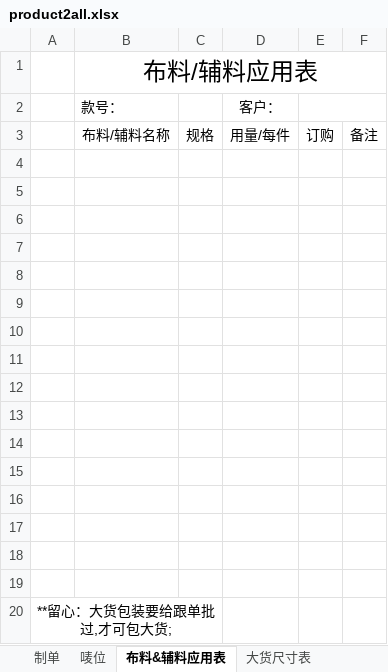
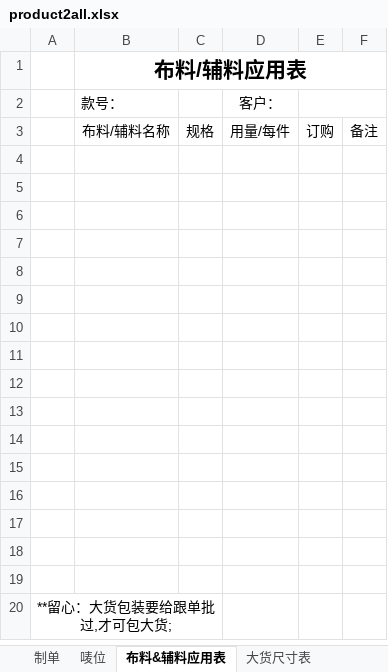
Before and after one commit to cntam/highablePrint, an Excel workbook: template/product2all.xlsx, sheet 布料&辅料应用表, drawn as a sheet; values as stored, in another font and other column widths than the file's, no borders; charts and pictures not drawn; the diff names each change by its address in the sheet, - before the commit and + after, or states it on an @@ line.

```diff
--- a/template/product2all.xlsx (sheet 布料&辅料应用表)
+++ b/template/product2all.xlsx (sheet 布料&辅料应用表)
-B1 bold: off
+B1 bold: on, text size: smaller
```
Also changed, not shown: sheet 制单, sheet 唛位, charts or pictures, template/bak/productp2.xlsx, 23 other files.
